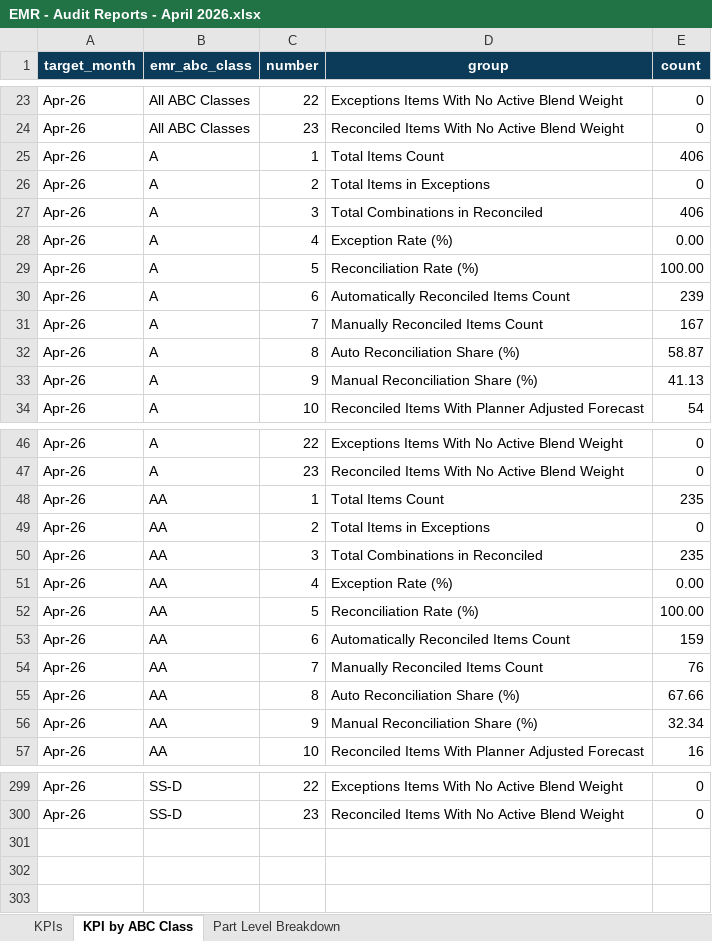
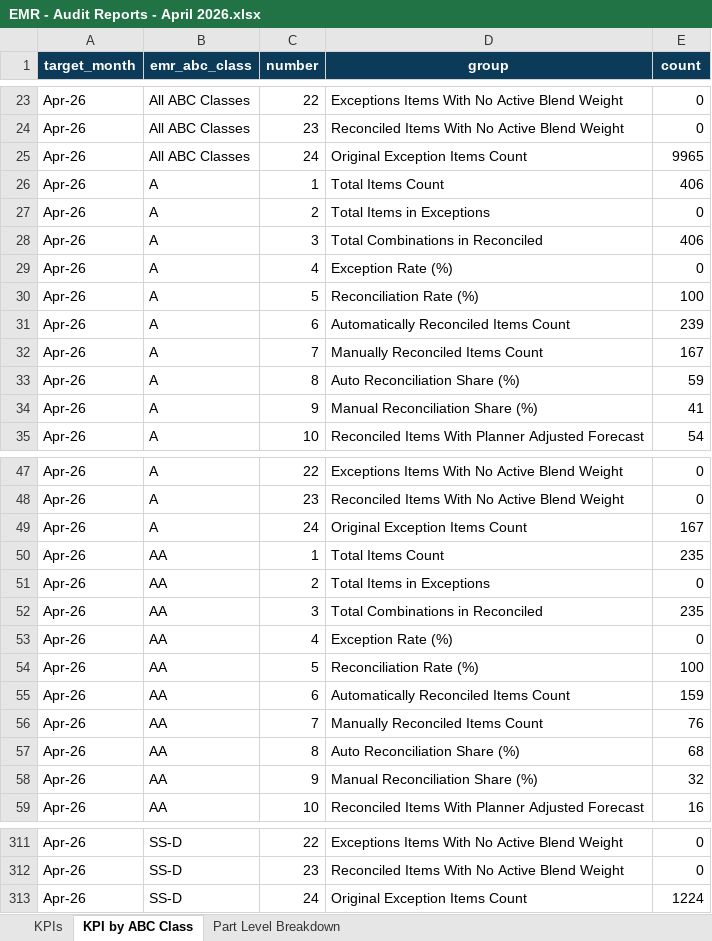
Before and after one commit to Analytical-Factor/fva-dashboard, an Excel workbook: EMR - Audit Reports - April 2026.xlsx, sheet KPI by ABC Class, drawn as a sheet; only a part is shown, gaps mark what is left out; values as stored, in another font and other column widths than the file's, no borders; table styles not drawn; addresses are those after the commit; the diff covers the shown part only; the diff names each change by its address in the sheet, - before the commit and + after, or states it on an @@ line.

Commit message:
Add ABC-level original exception workload

```diff
--- a/EMR - Audit Reports - April 2026.xlsx (sheet KPI by ABC Class)
+++ b/EMR - Audit Reports - April 2026.xlsx (sheet KPI by ABC Class)
+row 25: Apr-26 | All ABC Classes | 24 | Original Exception Items Count | 9965
-E29 (count): 0.00
+E29 (count): 0
-E30 (count): 100.00
+E30 (count): 100
-E33 (count): 58.87
+E33 (count): 59
-E34 (count): 41.13
+E34 (count): 41
+row 49: Apr-26 | A | 24 | Original Exception Items Count | 167
-E53 (count): 0.00
+E53 (count): 0
-E54 (count): 100.00
+E54 (count): 100
-E57 (count): 67.66
+E57 (count): 68
-E58 (count): 32.34
+E58 (count): 32
+row 313: Apr-26 | SS-D | 24 | Original Exception Items Count | 1224
```
Also changed, not shown: 10 added rows and 36 edited cells elsewhere in this sheet, EMR - Audit Reports - February 2026.xlsx, EMR - Audit Reports - January 2026.xlsx, 9 other files.
